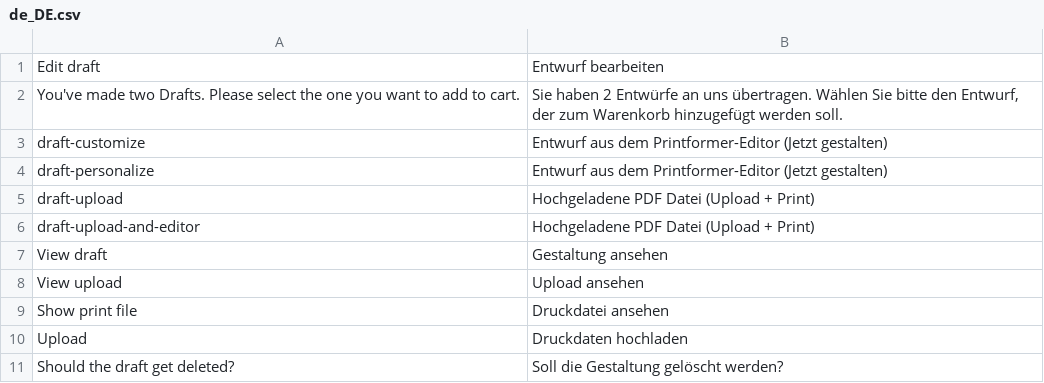
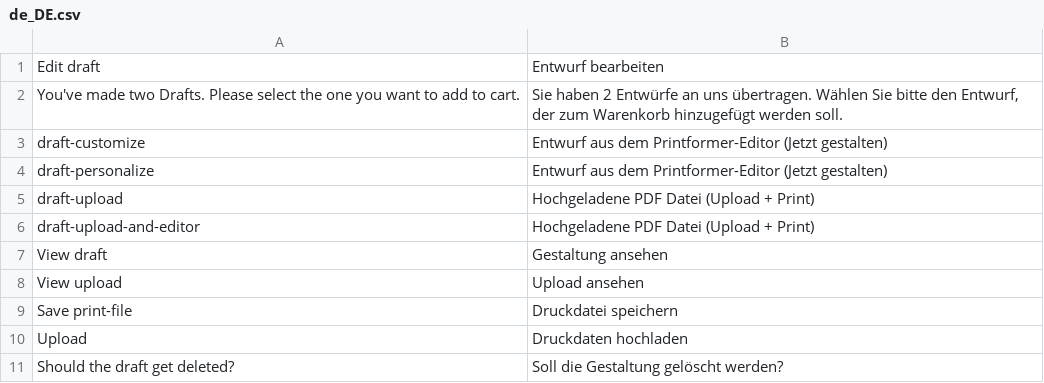
Before and after one commit to risscsolutions/printformer-magento-2, a CSV file: i18n/de_DE.csv, drawn as a sheet; removed rows and columns are numbered as before the commit, all else as after; the diff names each change by its address in the sheet, - before the commit and + after, or states it on an @@ line.

Commit message:
Adjusted translation

```diff
--- a/i18n/de_DE.csv
+++ b/i18n/de_DE.csv
-row 9: Show print file | Druckdatei ansehen
+row 9: Save print-file | Druckdatei speichern
```
Also changed, not shown: 2 other files.
